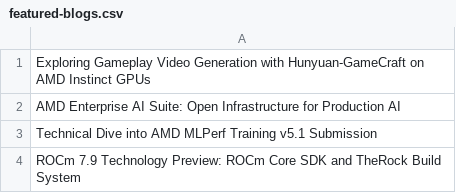
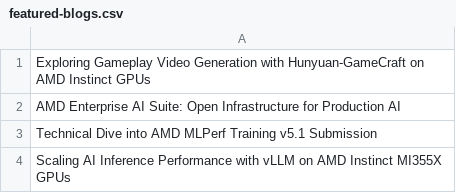
Before and after one commit to ROCm/rocm-blogs, a CSV file: blogs/featured-blogs.csv, drawn as a sheet.

Commit message:
fix blog image (#1865)
* Update README.md

* Update featured-blogs.csv

* Update README.md

```diff
--- a/blogs/featured-blogs.csv
+++ b/blogs/featured-blogs.csv
@@ -3,2 +3,2 @@ AMD Enterprise AI Suite: Open Infrastructure for Production AI
 Technical Dive into AMD MLPerf Training v5.1 Submission
-ROCm 7.9 Technology Preview: ROCm Core SDK and TheRock Build System
+Scaling AI Inference Performance with vLLM on AMD Instinct MI355X GPUs
```
Also changed, not shown: 1 other file.
